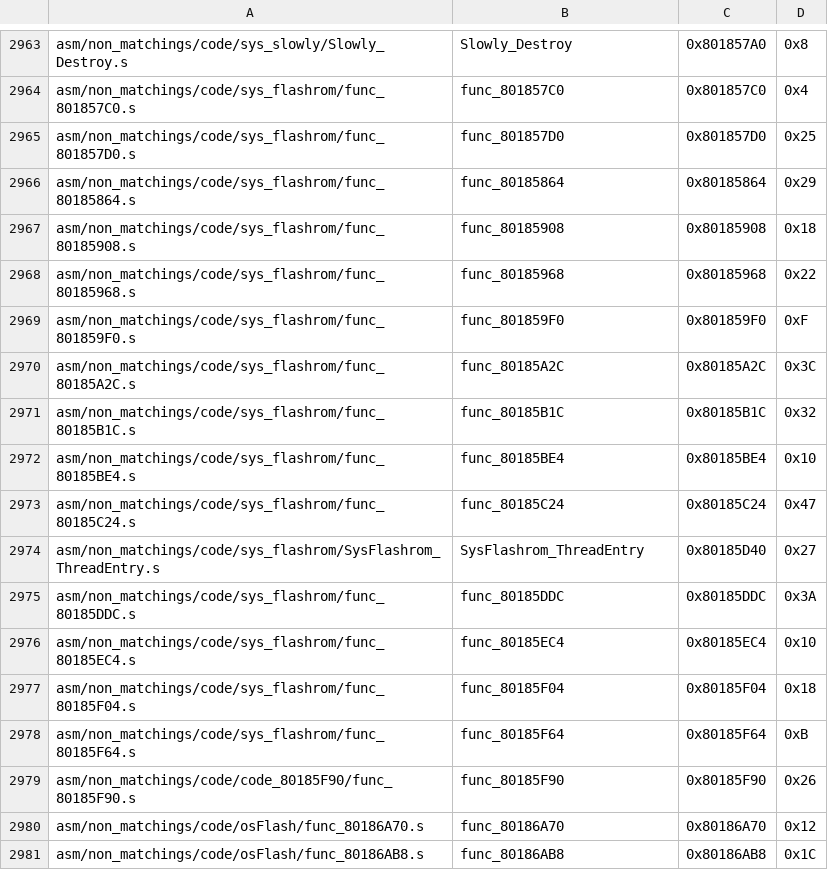
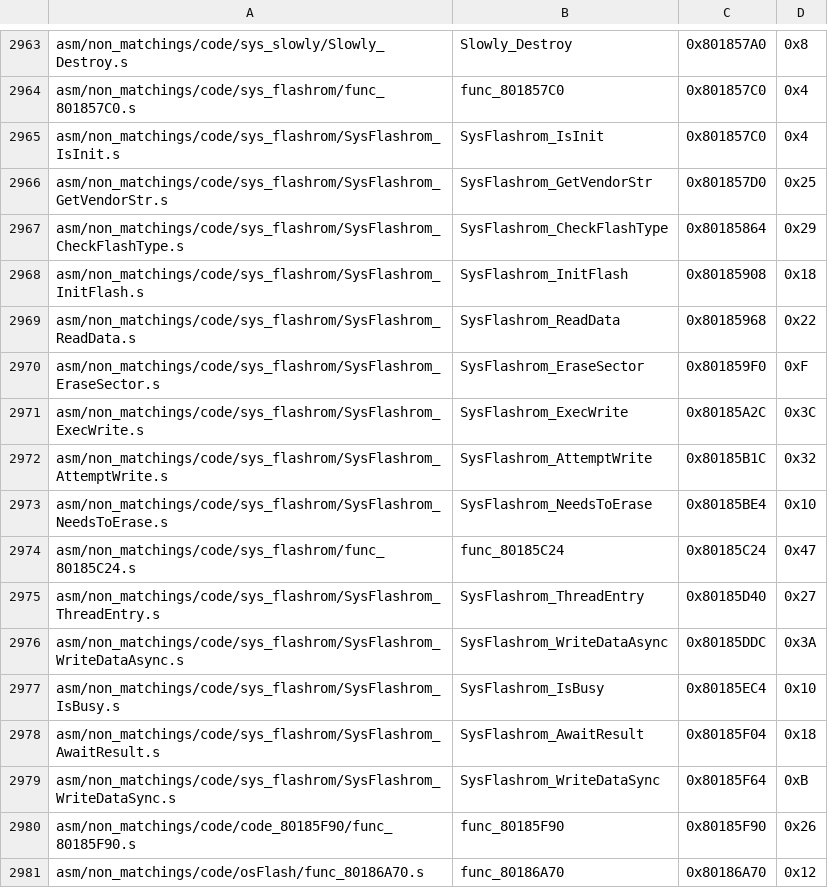
Before and after one commit to swunderly/2ship2harkinian-Android, a CSV file: tools/sizes/code_functions.csv, drawn as a sheet; only a part is shown, gaps mark what is left out; the shorter side is filled out with more unchanged rows.

Commit message:
sys_flashrom matched (#1251)
* done

* WIP

* Fix the rebase

* fix build

* re match

* Last thing before the PR

* PR fixes

* PR Fixes (tharo)

* fix

* format

* PR fixes (hensldm)

* oops

* MAGIC

* Fix BSS and rename FLASH_MAGIC

* PR Fixes (Engineer)

* remove from functions.h

```diff
--- a/tools/sizes/code_functions.csv
+++ b/tools/sizes/code_functions.csv
@@ -2964,16 +2964,17 @@ asm/non_matchings/code/sys_slowly/Slowly_Destroy.s,Slowly_Destroy,0x801857A0,0x8
 asm/non_matchings/code/sys_flashrom/func_801857C0.s,func_801857C0,0x801857C0,0x4
-asm/non_matchings/code/sys_flashrom/func_801857D0.s,func_801857D0,0x801857D0,0x25
-asm/non_matchings/code/sys_flashrom/func_80185864.s,func_80185864,0x80185864,0x29
-asm/non_matchings/code/sys_flashrom/func_80185908.s,func_80185908,0x80185908,0x18
-asm/non_matchings/code/sys_flashrom/func_80185968.s,func_80185968,0x80185968,0x22
-asm/non_matchings/code/sys_flashrom/func_801859F0.s,func_801859F0,0x801859F0,0xF
-asm/non_matchings/code/sys_flashrom/func_80185A2C.s,func_80185A2C,0x80185A2C,0x3C
-asm/non_matchings/code/sys_flashrom/func_80185B1C.s,func_80185B1C,0x80185B1C,0x32
-asm/non_matchings/code/sys_flashrom/func_80185BE4.s,func_80185BE4,0x80185BE4,0x10
+asm/non_matchings/code/sys_flashrom/SysFlashrom_IsInit.s,SysFlashrom_IsInit,0x801857C0,0x4
+asm/non_matchings/code/sys_flashrom/SysFlashrom_GetVendorStr.s,SysFlashrom_GetVendorStr,0x801857D0,0x25
+asm/non_matchings/code/sys_flashrom/SysFlashrom_CheckFlashType.s,SysFlashrom_CheckFlashType,0x80185864,0x29
+asm/non_matchings/code/sys_flashrom/SysFlashrom_InitFlash.s,SysFlashrom_InitFlash,0x80185908,0x18
+asm/non_matchings/code/sys_flashrom/SysFlashrom_ReadData.s,SysFlashrom_ReadData,0x80185968,0x22
+asm/non_matchings/code/sys_flashrom/SysFlashrom_EraseSector.s,SysFlashrom_EraseSector,0x801859F0,0xF
+asm/non_matchings/code/sys_flashrom/SysFlashrom_ExecWrite.s,SysFlashrom_ExecWrite,0x80185A2C,0x3C
+asm/non_matchings/code/sys_flashrom/SysFlashrom_AttemptWrite.s,SysFlashrom_AttemptWrite,0x80185B1C,0x32
+asm/non_matchings/code/sys_flashrom/SysFlashrom_NeedsToErase.s,SysFlashrom_NeedsToErase,0x80185BE4,0x10
 asm/non_matchings/code/sys_flashrom/func_80185C24.s,func_80185C24,0x80185C24,0x47
 asm/non_matchings/code/sys_flashrom/SysFlashrom_ThreadEntry.s,SysFlashrom_ThreadEntry,0x80185D40,0x27
-asm/non_matchings/code/sys_flashrom/func_80185DDC.s,func_80185DDC,0x80185DDC,0x3A
-asm/non_matchings/code/sys_flashrom/func_80185EC4.s,func_80185EC4,0x80185EC4,0x10
-asm/non_matchings/code/sys_flashrom/func_80185F04.s,func_80185F04,0x80185F04,0x18
-asm/non_matchings/code/sys_flashrom/func_80185F64.s,func_80185F64,0x80185F64,0xB
+asm/non_matchings/code/sys_flashrom/SysFlashrom_WriteDataAsync.s,SysFlashrom_WriteDataAsync,0x80185DDC,0x3A
+asm/non_matchings/code/sys_flashrom/SysFlashrom_IsBusy.s,SysFlashrom_IsBusy,0x80185EC4,0x10
+asm/non_matchings/code/sys_flashrom/SysFlashrom_AwaitResult.s,SysFlashrom_AwaitResult,0x80185F04,0x18
+asm/non_matchings/code/sys_flashrom/SysFlashrom_WriteDataSync.s,SysFlashrom_WriteDataSync,0x80185F64,0xB
 asm/non_matchings/code/code_80185F90/func_80185F90.s,func_80185F90,0x80185F90,0x26
```
Also changed, not shown: 8 other files.
